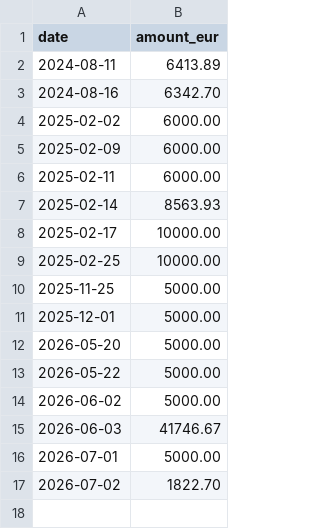
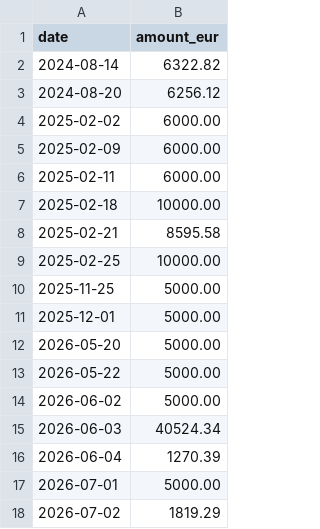
Before and after one commit to obaino/pyProjects, a CSV file: assets/cash_flows.csv, drawn as a sheet.

Commit message:
modified:   assets/cash_flows.csv 	modified:   assets/historical_prices.py 	new file:   assets/historical_prices_bak.py 	modified:   assets/trades.csv

```diff
--- a/assets/cash_flows.csv
+++ b/assets/cash_flows.csv
@@ -1,4 +1,4 @@
 date,amount_eur
-2024-08-11,6413.89
-2024-08-16,6342.70
+2024-08-14,6322.82
+2024-08-20,6256.12
 2025-02-02,6000.00
@@ -6,4 +6,4 @@ date,amount_eur
 2025-02-11,6000.00
-2025-02-14,8563.93
-2025-02-17,10000.00
+2025-02-18,10000.00
+2025-02-21,8595.58
 2025-02-25,10000.00
@@ -14,4 +14,5 @@ date,amount_eur
 2026-06-02,5000.00
-2026-06-03,41746.67
+2026-06-03,40524.34
+2026-06-04,1270.39
 2026-07-01,5000.00
-2026-07-02,1822.70
+2026-07-02,1819.29
```
Also changed, not shown: assets/trades.csv, 2 other files.
